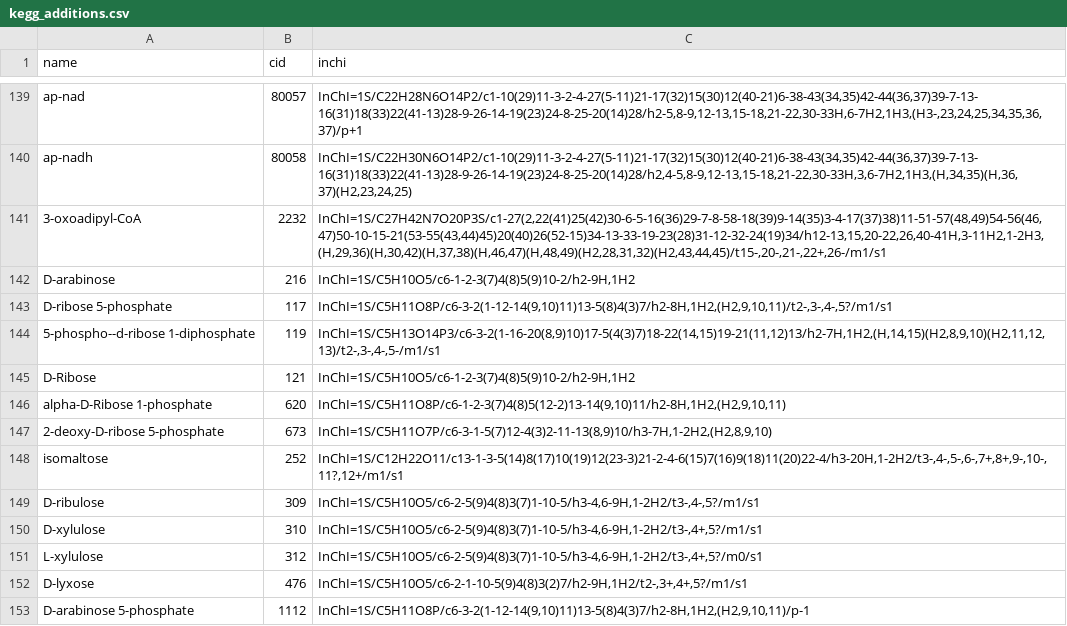
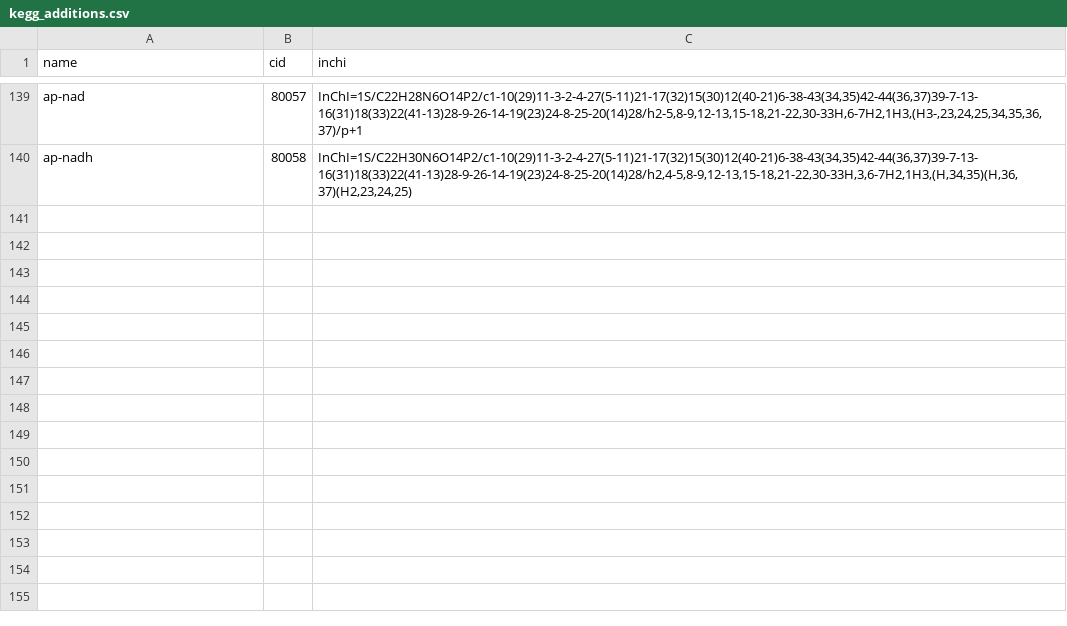
Before and after one commit to eladnoor/milo-lab, a CSV file: data/kegg/kegg_additions.csv, drawn as a sheet; only a part is shown, gaps mark what is left out; the diff names each change by its address in the sheet, - before the commit and + after, or states it on an @@ line.

Commit message:
Put all the SMILES descriptions of NIST and Alberty compounds in kegg/smiles.csv

```diff
--- a/data/kegg/kegg_additions.csv
+++ b/data/kegg/kegg_additions.csv
-row 141: 3-oxoadipyl-CoA | 2232 | InChI=1S/C27H42N7O20P3S/c1-27(2,22(41)25(42)30-6-5-16(36)29-7-8-58-18(39)9-14(35)3-4-17(37)38)11-51-57(48,49)54-56(46,47)50-10-15-21(53-55(43,44)45)20(40)26(52-15)34-13-33-19-23(28)31-12-32-24(19)34/h12-13,15,20-22,26,40-41H,3-11H2,1-2H3,(H,29,36)(H,30,42)(H,37,38)(H,46,47)(H,48,49)(H2,28,31,32)(H2,43,44,45)/t15-,20-,21-,22+,26-/m1/s1
-row 142: D-arabinose | 216 | InChI=1S/C5H10O5/c6-1-2-3(7)4(8)5(9)10-2/h2-9H,1H2
-row 143: D-ribose 5-phosphate | 117 | InChI=1S/C5H11O8P/c6-3-2(1-12-14(9,10)11)13-5(8)4(3)7/h2-8H,1H2,(H2,9,10,11)/t2-,3-,4-,5?/m1/s1
-row 144: 5-phospho--d-ribose 1-diphosphate | 119 | InChI=1S/C5H13O14P3/c6-3-2(1-16-20(8,9)10)17-5(4(3)7)18-22(14,15)19-21(11,12)13/h2-7H,1H2,(H,14,15)(H2,8,9,10)(H2,11,12,13)/t2-,3-,4-,5-/m1/s1
-row 145: D-Ribose | 121 | InChI=1S/C5H10O5/c6-1-2-3(7)4(8)5(9)10-2/h2-9H,1H2
-row 146: alpha-D-Ribose 1-phosphate | 620 | InChI=1S/C5H11O8P/c6-1-2-3(7)4(8)5(12-2)13-14(9,10)11/h2-8H,1H2,(H2,9,10,11)
-row 147: 2-deoxy-D-ribose 5-phosphate | 673 | InChI=1S/C5H11O7P/c6-3-1-5(7)12-4(3)2-11-13(8,9)10/h3-7H,1-2H2,(H2,8,9,10)
-row 148: isomaltose | 252 | InChI=1S/C12H22O11/c13-1-3-5(14)8(17)10(19)12(23-3)21-2-4-6(15)7(16)9(18)11(20)22-4/h3-20H,1-2H2/t3-,4-,5-,6-,7+,8+,9-,10-,11?,12+/m1/s1
-row 149: D-ribulose | 309 | InChI=1S/C5H10O5/c6-2-5(9)4(8)3(7)1-10-5/h3-4,6-9H,1-2H2/t3-,4-,5?/m1/s1
-row 150: D-xylulose | 310 | InChI=1S/C5H10O5/c6-2-5(9)4(8)3(7)1-10-5/h3-4,6-9H,1-2H2/t3-,4+,5?/m1/s1
-row 151: L-xylulose | 312 | InChI=1S/C5H10O5/c6-2-5(9)4(8)3(7)1-10-5/h3-4,6-9H,1-2H2/t3-,4+,5?/m0/s1
-row 152: D-lyxose | 476 | InChI=1S/C5H10O5/c6-2-1-10-5(9)4(8)3(2)7/h2-9H,1H2/t2-,3+,4+,5?/m1/s1
-row 153: D-arabinose 5-phosphate | 1112 | InChI=1S/C5H11O8P/c6-3-2(1-12-14(9,10)11)13-5(8)4(3)7/h2-8H,1H2,(H2,9,10,11)/p-1
```
Also changed, not shown: data/thermodynamics/groups_species.csv, 1 other file.
